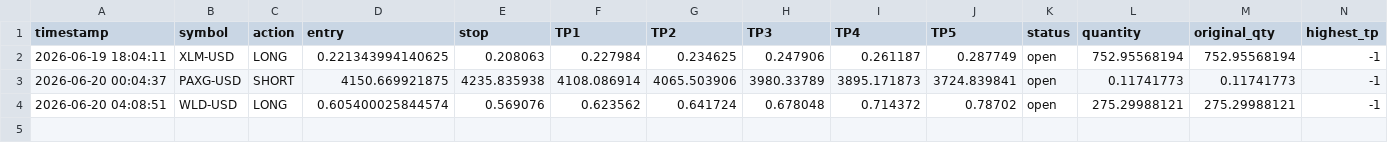
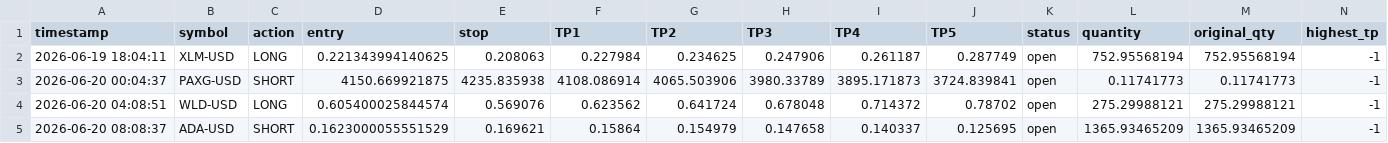
Before and after one commit to mrakbar8175-blip/Crypto-signal-bot, a CSV file: crypto_open_trades.csv, drawn as a sheet; only a part is shown; rows hold the shown columns only; the diff names each change by its address in the sheet, - before the commit and + after, or states it on an @@ line.

```diff
--- a/crypto_open_trades.csv
+++ b/crypto_open_trades.csv
+row 5: 2026-06-20 08:08:37 | ADA-USD | SHORT | 0.1623000055551529 | 0.169621 | 0.15864 | 0.154979 | 0.147658 | 0.140337 | 0.125695 | open | 1365.93465209 | 1365.93465209 | -1
```
Also changed, not shown: crypto_trade_log.csv, 1 other file.
